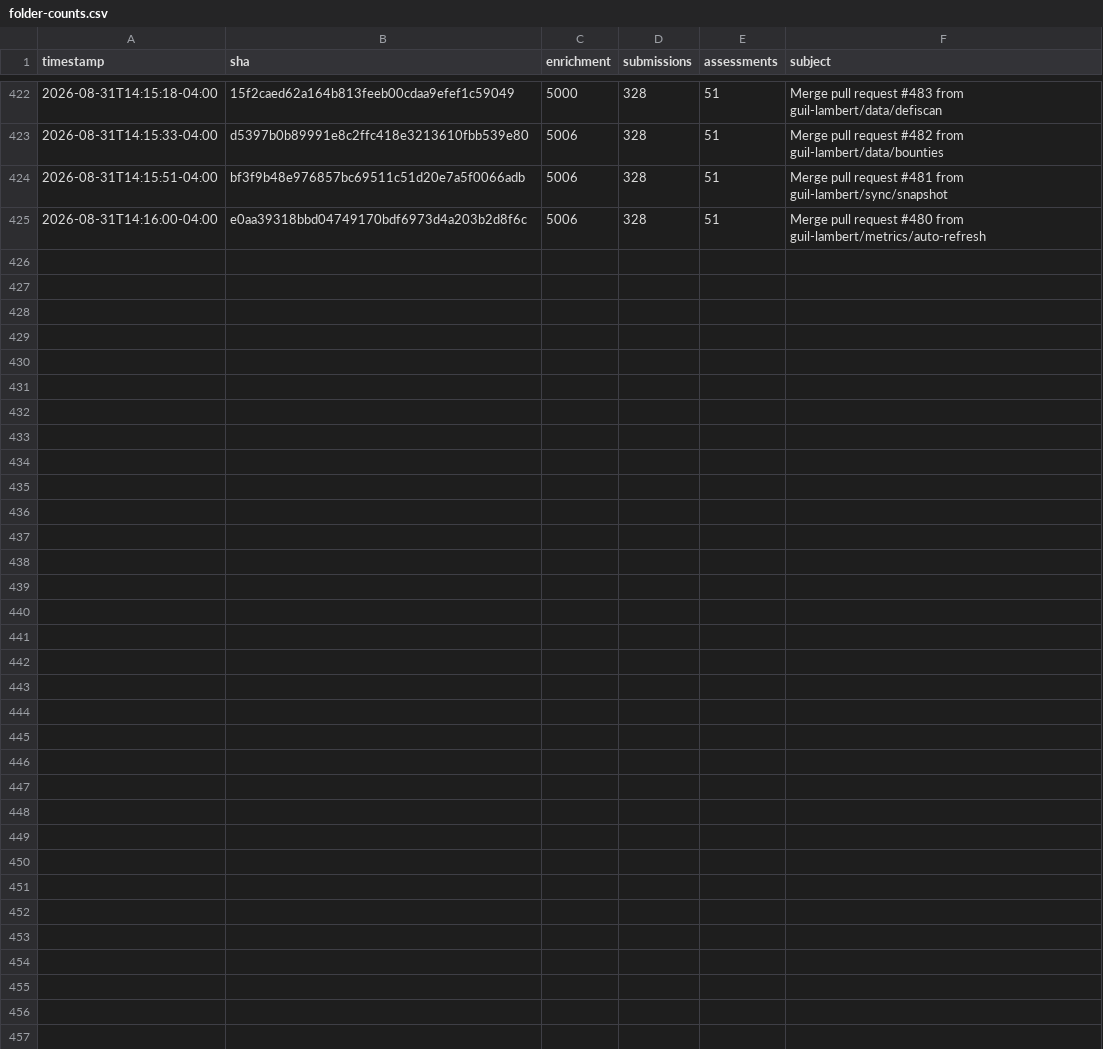
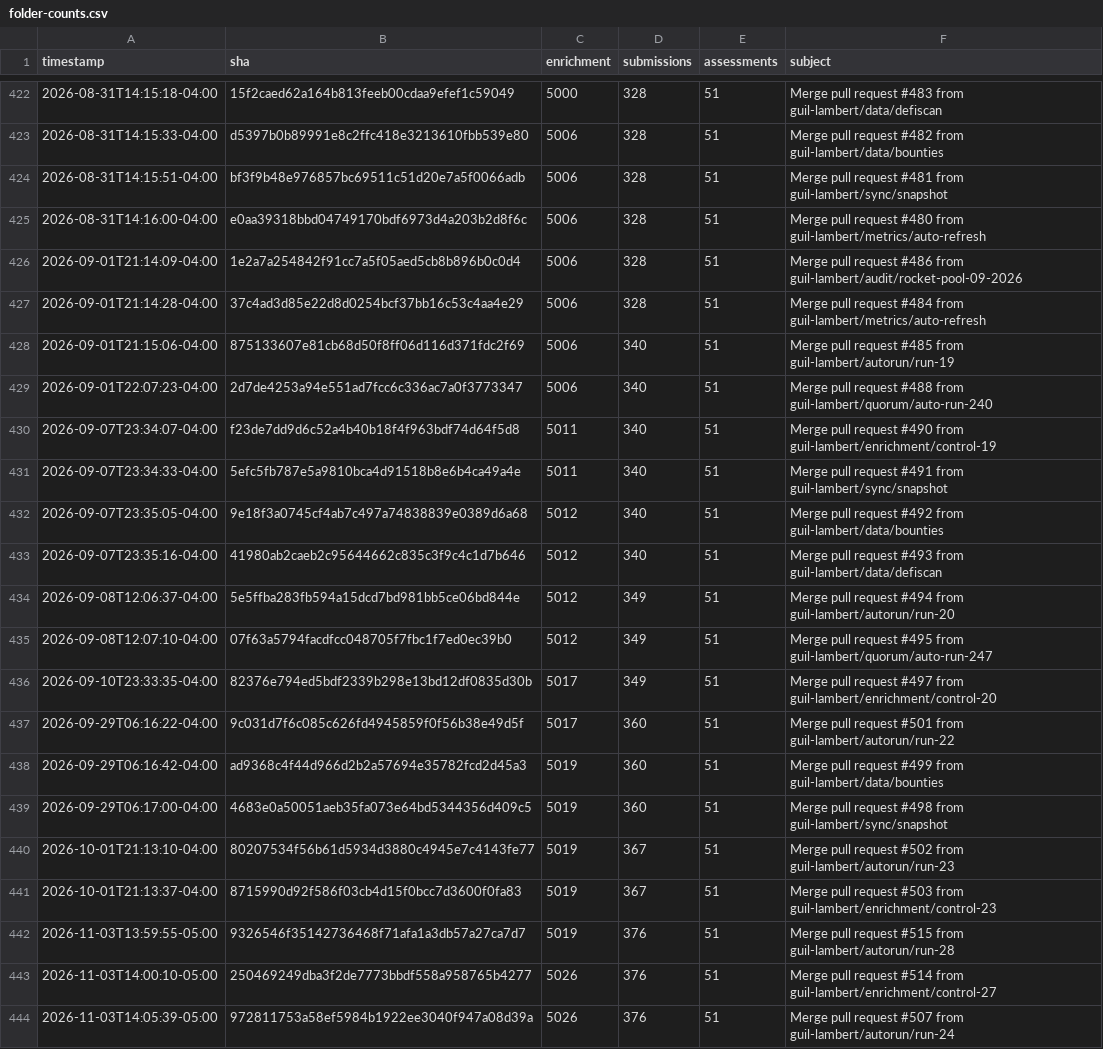
Before and after one commit to guil-lambert/defipunkd, a CSV file: data/metrics/folder-counts.csv, drawn as a sheet; only a part is shown, gaps mark what is left out; the diff covers the shown part only; the diff names each change by its address in the sheet, - before the commit and + after, or states it on an @@ line.

```diff
--- a/data/metrics/folder-counts.csv
+++ b/data/metrics/folder-counts.csv
+row 426: 2026-09-01T21:14:09-04:00 | 1e2a7a254842f91cc7a5f05aed5cb8b896b0c0d4 | 5006 | 328 | 51 | Merge pull request #486 from guil-lambert/audit/rocket-pool-09-2026
+row 427: 2026-09-01T21:14:28-04:00 | 37c4ad3d85e22d8d0254bcf37bb16c53c4aa4e29 | 5006 | 328 | 51 | Merge pull request #484 from guil-lambert/metrics/auto-refresh
+row 428: 2026-09-01T21:15:06-04:00 | 875133607e81cb68d50f8ff06d116d371fdc2f69 | 5006 | 340 | 51 | Merge pull request #485 from guil-lambert/autorun/run-19
+row 429: 2026-09-01T22:07:23-04:00 | 2d7de4253a94e551ad7fcc6c336ac7a0f3773347 | 5006 | 340 | 51 | Merge pull request #488 from guil-lambert/quorum/auto-run-240
+row 430: 2026-09-07T23:34:07-04:00 | f23de7dd9d6c52a4b40b18f4f963bdf74d64f5d8 | 5011 | 340 | 51 | Merge pull request #490 from guil-lambert/enrichment/control-19
+row 431: 2026-09-07T23:34:33-04:00 | 5efc5fb787e5a9810bca4d91518b8e6b4ca49a4e | 5011 | 340 | 51 | Merge pull request #491 from guil-lambert/sync/snapshot
+row 432: 2026-09-07T23:35:05-04:00 | 9e18f3a0745cf4ab7c497a74838839e0389d6a68 | 5012 | 340 | 51 | Merge pull request #492 from guil-lambert/data/bounties
+row 433: 2026-09-07T23:35:16-04:00 | 41980ab2caeb2c95644662c835c3f9c4c1d7b646 | 5012 | 340 | 51 | Merge pull request #493 from guil-lambert/data/defiscan
+row 434: 2026-09-08T12:06:37-04:00 | 5e5ffba283fb594a15dcd7bd981bb5ce06bd844e | 5012 | 349 | 51 | Merge pull request #494 from guil-lambert/autorun/run-20
+row 435: 2026-09-08T12:07:10-04:00 | 07f63a5794facdfcc048705f7fbc1f7ed0ec39b0 | 5012 | 349 | 51 | Merge pull request #495 from guil-lambert/quorum/auto-run-247
+row 436: 2026-09-10T23:33:35-04:00 | 82376e794ed5bdf2339b298e13bd12df0835d30b | 5017 | 349 | 51 | Merge pull request #497 from guil-lambert/enrichment/control-20
+row 437: 2026-09-29T06:16:22-04:00 | 9c031d7f6c085c626fd4945859f0f56b38e49d5f | 5017 | 360 | 51 | Merge pull request #501 from guil-lambert/autorun/run-22
+row 438: 2026-09-29T06:16:42-04:00 | ad9368c4f44d966d2b2a57694e35782fcd2d45a3 | 5019 | 360 | 51 | Merge pull request #499 from guil-lambert/data/bounties
+row 439: 2026-09-29T06:17:00-04:00 | 4683e0a50051aeb35fa073e64bd5344356d409c5 | 5019 | 360 | 51 | Merge pull request #498 from guil-lambert/sync/snapshot
+row 440: 2026-10-01T21:13:10-04:00 | 80207534f56b61d5934d3880c4945e7c4143fe77 | 5019 | 367 | 51 | Merge pull request #502 from guil-lambert/autorun/run-23
+row 441: 2026-10-01T21:13:37-04:00 | 8715990d92f586f03cb4d15f0bcc7d3600f0fa83 | 5019 | 367 | 51 | Merge pull request #503 from guil-lambert/enrichment/control-23
+row 442: 2026-11-03T13:59:55-05:00 | 9326546f35142736468f71afa1a3db57a27ca7d7 | 5019 | 376 | 51 | Merge pull request #515 from guil-lambert/autorun/run-28
+row 443: 2026-11-03T14:00:10-05:00 | 250469249dba3f2de7773bbdf558a958765b4277 | 5026 | 376 | 51 | Merge pull request #514 from guil-lambert/enrichment/control-27
+row 444: 2026-11-03T14:05:39-05:00 | 972811753a58ef5984b1922ee3040f947a08d39a | 5026 | 376 | 51 | Merge pull request #507 from guil-lambert/autorun/run-24
```
Also changed, not shown: 11 added rows elsewhere in this file, data/metrics/json-file-counts.csv, data/metrics/json-record-counts.csv, 3 other files.
